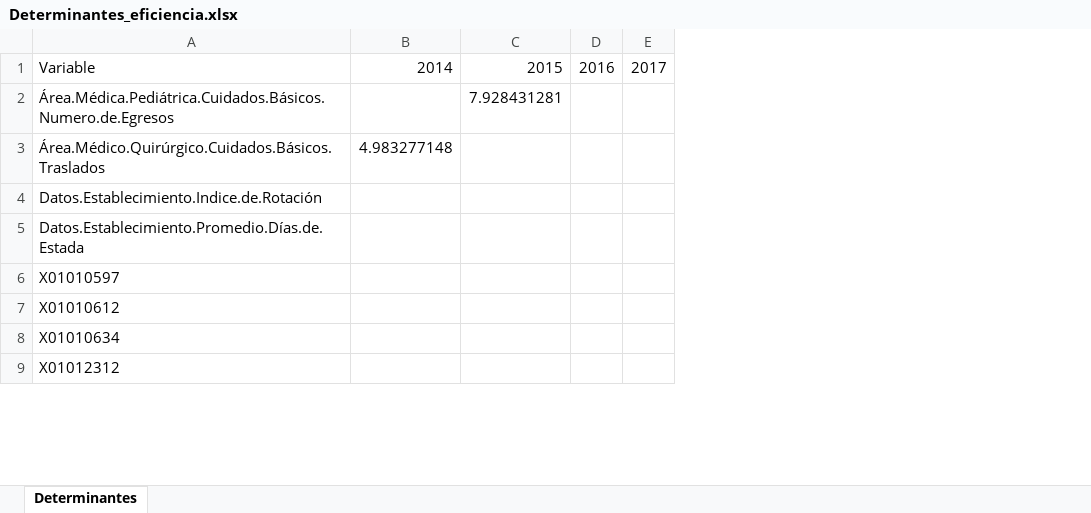
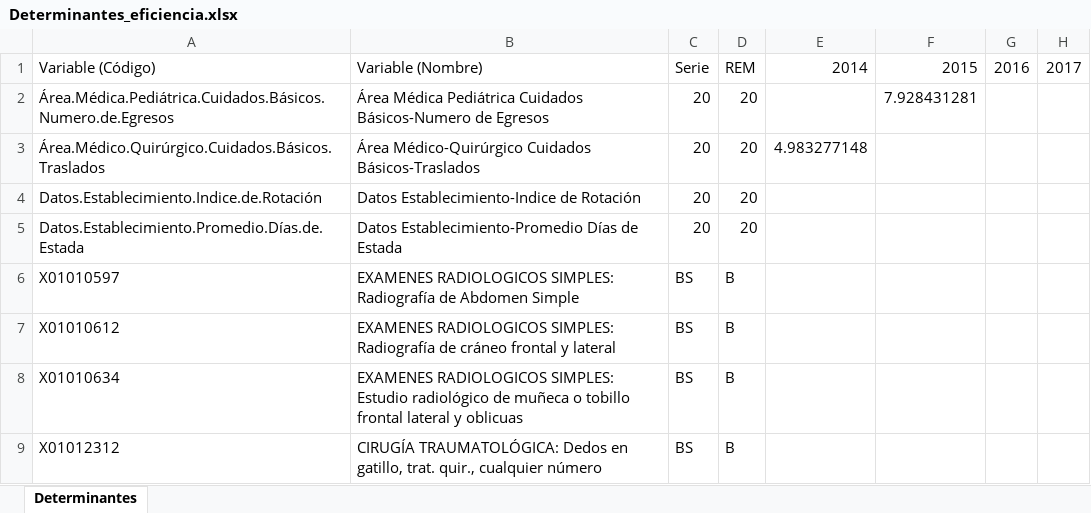
Before and after one commit to PodssilDev/Tesis, an Excel workbook: Determinantes_eficiencia.xlsx, sheet Determinantes, drawn as a sheet; only a part is shown; values as stored, in another font and other column widths than the file's, no cell formats; the diff names each change by its address in the sheet, - before the commit and + after, or states it on an @@ line.

Commit message:
Graficos eficiencia + Avances Determinantes

```diff
--- a/Determinantes_eficiencia.xlsx (sheet Determinantes)
+++ b/Determinantes_eficiencia.xlsx (sheet Determinantes)
+column B, rows 1-9: Variable (Nombre) | Área Médica Pediátrica Cuidados Básicos-Numero de Egresos | Área Médico-Quirúrgico Cuidados Básicos-Traslados | Datos Establecimiento-Indice de Rotación | Datos Establecimiento-Promedio Días de Estada | EXAMENES RADIOLOGICOS SIMPLES: Radiografía de Abdomen Simple | EXAMENES RADIOLOGICOS SIMPLES: Radiografía de cráneo frontal y lateral | EXAMENES RADIOLOGICOS SIMPLES: Estudio radiológico de muñeca o tobillo frontal lateral y oblicuas | CIRUGÍA TRAUMATOLÓGICA: Dedos en gatillo, trat. quir., cualquier número
+column C, rows 1-9: Serie | 20 | 20 | 20 | 20 | BS | BS | BS | BS
+column D, rows 1-9: REM | 20 | 20 | 20 | 20 | B | B | B | B
-A1: Variable
+A1: Variable (Código)
```
Also changed, not shown: cell formats, 16 other files.
